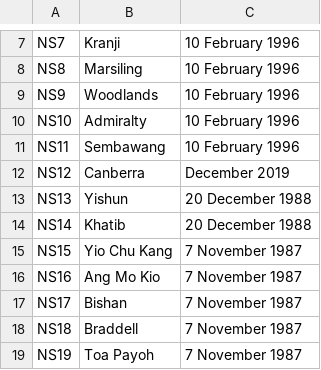
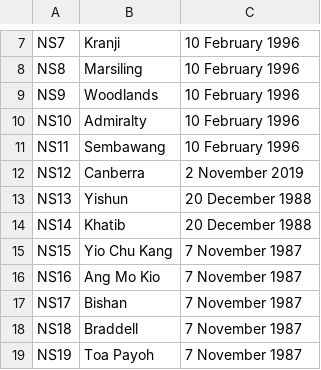
Before and after one commit to isabellajose94/zendesk-sg-rail, a CSV file: src/main/resources/station_map.csv, drawn as a sheet; only a part is shown, gaps mark what is left out.

```diff
--- a/src/main/resources/station_map.csv
+++ b/src/main/resources/station_map.csv
@@ -11,3 +11,3 @@ NS10,Admiralty,10 February 1996
 NS11,Sembawang,10 February 1996
-NS12,Canberra,December 2019
+NS12,Canberra,2 November 2019
 NS13,Yishun,20 December 1988
```
Also changed, not shown: 23 other files.
